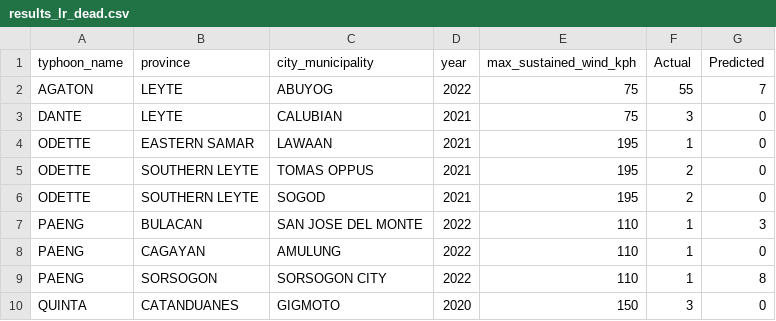
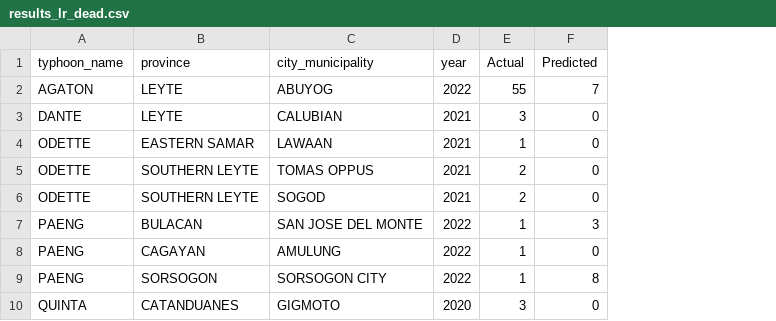
Before and after one commit to hirajya/K-Prototypes-Clustering-Algorithm-for-Post-Tropical-Cyclone-Impact-Profiling-in-the-Philippines, a CSV file: notebooks/Outcome Prediction/lr-predictions/dead/results_lr_dead.csv, drawn as a sheet; the diff names each change by its address in the sheet, - before the commit and + after, or states it on an @@ line.

```diff
--- a/notebooks/Outcome Prediction/lr-predictions/dead/results_lr_dead.csv
+++ b/notebooks/Outcome Prediction/lr-predictions/dead/results_lr_dead.csv
-column E (max_sustained_wind_kph), rows 2-10: 75 | 75 | 195 | 195 | 195 | 110 | 110 | 110 | 150
```
Also changed, not shown: notebooks/Outcome Prediction/xgb-predictions/families/results_xgb_families.csv, 2 other files.
